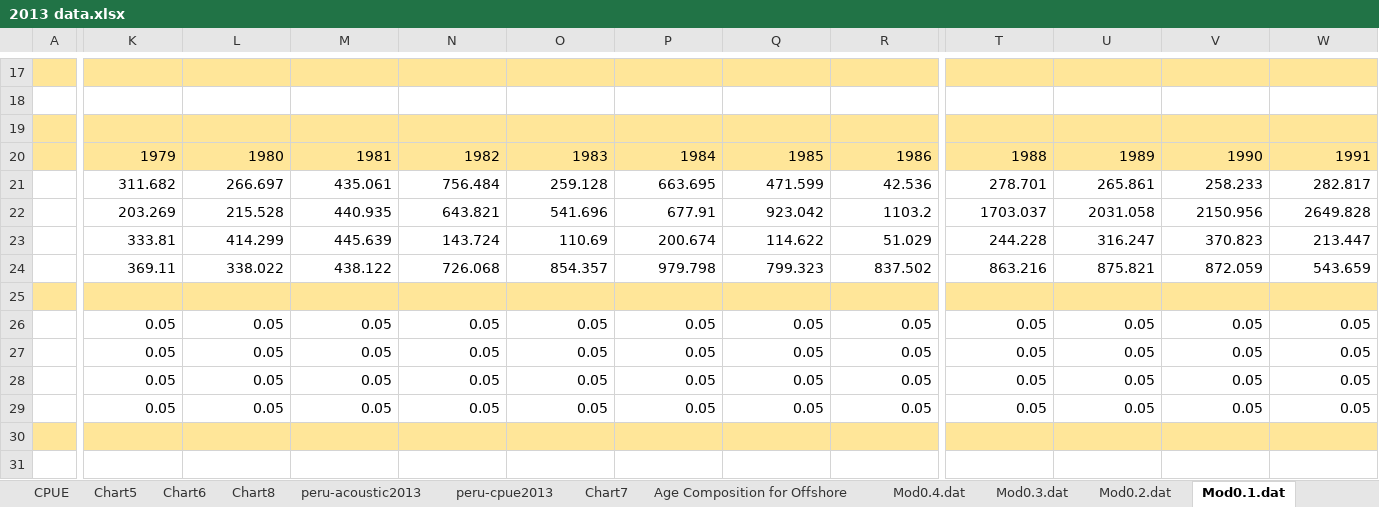
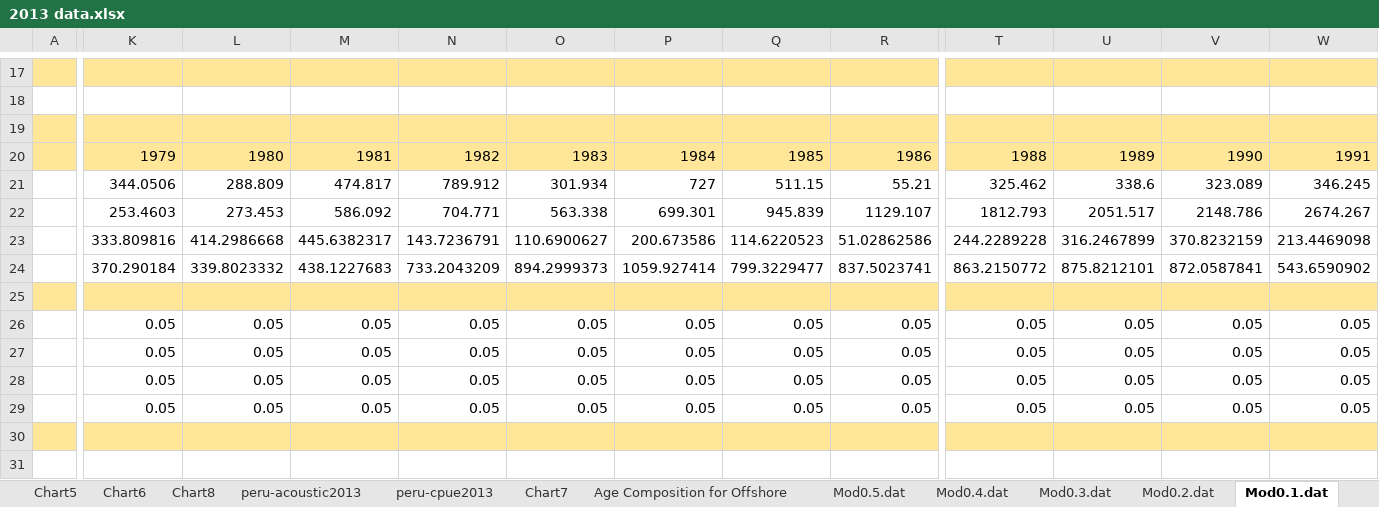
Before and after one commit to imarpe/jack_mackerel, an Excel workbook: Data/2013 data.xlsx, sheet Mod0.1.dat, drawn as a sheet; only a part is shown, gaps mark what is left out; values as stored, in another font and other column widths than the file's, no borders; removed rows and columns are numbered as before the commit, all else as after; rows hold the shown columns only; the diff covers the shown part only; the diff names each change by its address in the sheet, - before the commit and + after, or states it on an @@ line.

```diff
--- a/Data/2013 data.xlsx (sheet Mod0.1.dat)
+++ b/Data/2013 data.xlsx (sheet Mod0.1.dat)
+sheet tab: Mod0.5.dat
-row 21:  | 311.682 | 266.697 | 435.061 | 756.484 | 259.128 | 663.695 | 471.599 | 42.536 | 278.701 | 265.861 | 258.233 | 282.817
-row 22:  | 203.269 | 215.528 | 440.935 | 643.821 | 541.696 | 677.91 | 923.042 | 1103.2 | 1703.037 | 2031.058 | 2150.956 | 2649.828
+row 21:  | 344.0506 | 288.809 | 474.817 | 789.912 | 301.934 | 727 | 511.15 | 55.21 | 325.462 | 338.6 | 323.089 | 346.245
+row 22:  | 253.4603 | 273.453 | 586.092 | 704.771 | 563.338 | 699.301 | 945.839 | 1129.107 | 1812.793 | 2051.517 | 2148.786 | 2674.267
-K23: 333.81
+K23: 333.809816
-L23: 414.299
+L23: 414.2986668
-M23: 445.639
+M23: 445.6382317
-N23: 143.724
+N23: 143.7236791
-O23: 110.69
+O23: 110.6900627
-P23: 200.674
+P23: 200.673586
-Q23: 114.622
+Q23: 114.6220523
-R23: 51.029
+R23: 51.02862586
-T23: 244.228
+T23: 244.2289228
-U23: 316.247
+U23: 316.2467899
-V23: 370.823
+V23: 370.8232159
-W23: 213.447
+W23: 213.4469098
-K24: 369.11
+K24: 370.290184
-L24: 338.022
+L24: 339.8023332
-M24: 438.122
+M24: 438.1227683
-N24: 726.068
+N24: 733.2043209
-O24: 854.357
+O24: 894.2999373
-P24: 979.798
+P24: 1059.927414
-Q24: 799.323
+Q24: 799.3229477
-R24: 837.502
+R24: 837.5023741
-T24: 863.216
+T24: 863.2150772
-U24: 875.821
+U24: 875.8212101
-V24: 872.059
+V24: 872.0587841
-W24: 543.659
+W24: 543.6590902
```
Also changed, not shown: 12 edited cells elsewhere in this sheet, sheet Mod0.2.dat, formulas that keep their value, 3 other files.
